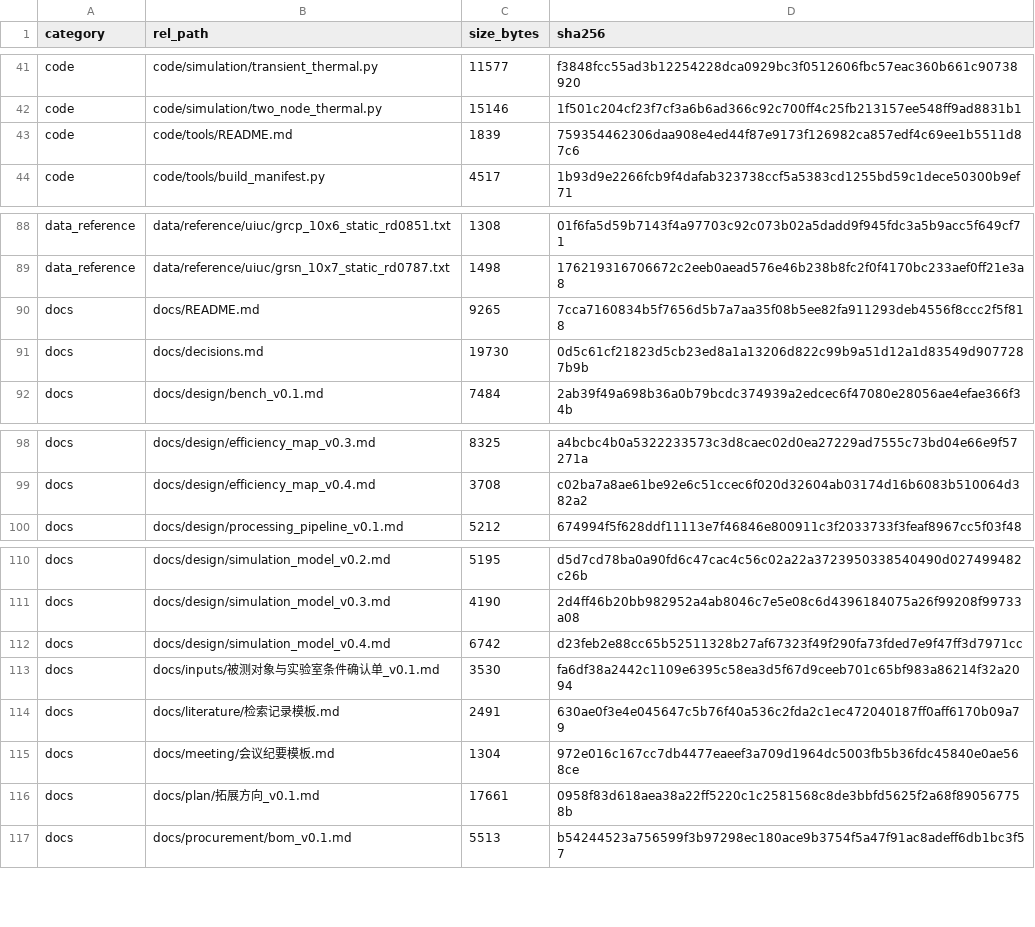
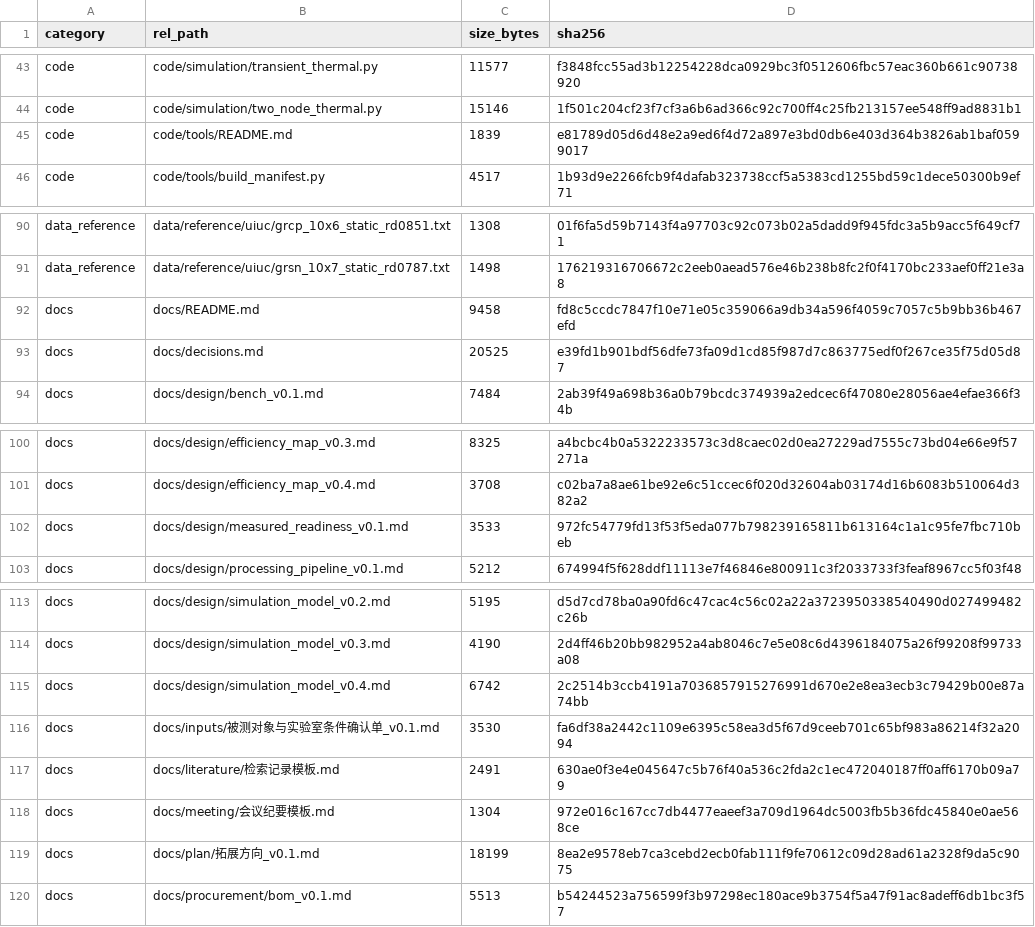
Before and after one commit to YWC886/new-folder, a CSV file: data/processed/release_manifest_v0.1.csv, drawn as a sheet; only a part is shown, gaps mark what is left out; the diff covers the shown part only.

Commit message:
Add MEASURED pathway readiness gate v0.1 (10 tests, D035)
code/processing/measured_readiness.py: meta/calibration/header/channel/diameter checks; SIM input refused (drill: 3 errors, exit 1). Docs: design/measured_readiness_v0.1.md, D035, README indexes. Materials regenerated: 40 source files / 11,016 lines / 221 pages; manifest 138 files (SHA256 verified). Full suite 188 tests.

```diff
--- a/data/processed/release_manifest_v0.1.csv
+++ b/data/processed/release_manifest_v0.1.csv
@@ -42,3 +44,3 @@ code,code/simulation/transient_thermal.py,11577,f3848fcc55ad3b12254228dca0929bc3
 code,code/simulation/two_node_thermal.py,15146,1f501c204cf23f7cf3a6b6ad366c92c700ff4c25fb213157ee548ff9ad8831b1
-code,code/tools/README.md,1839,759354462306daa908e4ed44f87e9173f126982ca857edf4c69ee1b5511d87c6
+code,code/tools/README.md,1839,e81789d05d6d48e2a9ed6f4d72a897e3bd0db6e403d364b3826ab1baf0599017
 code,code/tools/build_manifest.py,4517,1b93d9e2266fcb9f4dafab323738ccf5a5383cd1255bd59c1dece50300b9ef71
@@ -89,4 +91,4 @@ data_reference,data/reference/uiuc/grcp_10x6_static_rd0851.txt,1308,01f6fa5d59b7
 data_reference,data/reference/uiuc/grsn_10x7_static_rd0787.txt,1498,176219316706672c2eeb0aead576e46b238b8fc2f0f4170bc233aef0ff21e3a8
-docs,docs/README.md,9265,7cca7160834b5f7656d5b7a7aa35f08b5ee82fa911293deb4556f8ccc2f5f818
-docs,docs/decisions.md,19730,0d5c61cf21823d5cb23ed8a1a13206d822c99b9a51d12a1d83549d9077287b9b
+docs,docs/README.md,9458,fd8c5ccdc7847f10e71e05c359066a9db34a596f4059c7057c5b9bb36b467efd
+docs,docs/decisions.md,20525,e39fd1b901bdf56dfe73fa09d1cd85f987d7c863775edf0f267ce35f75d05d87
 docs,docs/design/bench_v0.1.md,7484,2ab39f49a698b36a0b79bcdc374939a2edcec6f47080e28056ae4efae366f34b
@@ -99,2 +101,3 @@ docs,docs/design/efficiency_map_v0.3.md,8325,a4bcbc4b0a5322233573c3d8caec02d0ea2
 docs,docs/design/efficiency_map_v0.4.md,3708,c02ba7a8ae61be92e6c51ccec6f020d32604ab03174d16b6083b510064d382a2
+docs,docs/design/measured_readiness_v0.1.md,3533,972fc54779fd13f53f5eda077b798239165811b613164c1a1c95fe7fbc710beb
 docs,docs/design/processing_pipeline_v0.1.md,5212,674994f5f628ddf11113e7f46846e800911c3f2033733f3feaf8967cc5f03f48
@@ -111,3 +114,3 @@ docs,docs/design/simulation_model_v0.2.md,5195,d5d7cd78ba0a90fd6c47cac4c56c02a22
 docs,docs/design/simulation_model_v0.3.md,4190,2d4ff46b20bb982952a4ab8046c7e5e08c6d4396184075a26f99208f99733a08
-docs,docs/design/simulation_model_v0.4.md,6742,d23feb2e88cc65b52511328b27af67323f49f290fa73fded7e9f47ff3d7971cc
+docs,docs/design/simulation_model_v0.4.md,6742,2c2514b3ccb4191a7036857915276991d670e2e8ea3ecb3c79429b00e87a74bb
 docs,docs/inputs/被测对象与实验室条件确认单_v0.1.md,3530,fa6df38a2442c1109e6395c58ea3d5f67d9ceeb701c65bf983a86214f32a2094
@@ -115,3 +118,3 @@ docs,docs/literature/检索记录模板.md,2491,630ae0f3e4e045647c5b76f40a536c2f
 docs,docs/meeting/会议纪要模板.md,1304,972e016c167cc7db4477eaeef3a709d1964dc5003fb5b36fdc45840e0ae568ce
-docs,docs/plan/拓展方向_v0.1.md,17661,0958f83d618aea38a22ff5220c1c2581568c8de3bbfd5625f2a68f890567758b
+docs,docs/plan/拓展方向_v0.1.md,18199,8ea2e9578eb7ca3cebd2ecb0fab111f9fe70612c09d28ad61a2328f9da5c9075
 docs,docs/procurement/bom_v0.1.md,5513,b54244523a756599f3b97298ec180ace9b3754f5a47f91ac8adeff6db1bc3f57
```
Also changed, not shown: 2 added rows and 15 edited cells elsewhere in this file, 13 other files.
